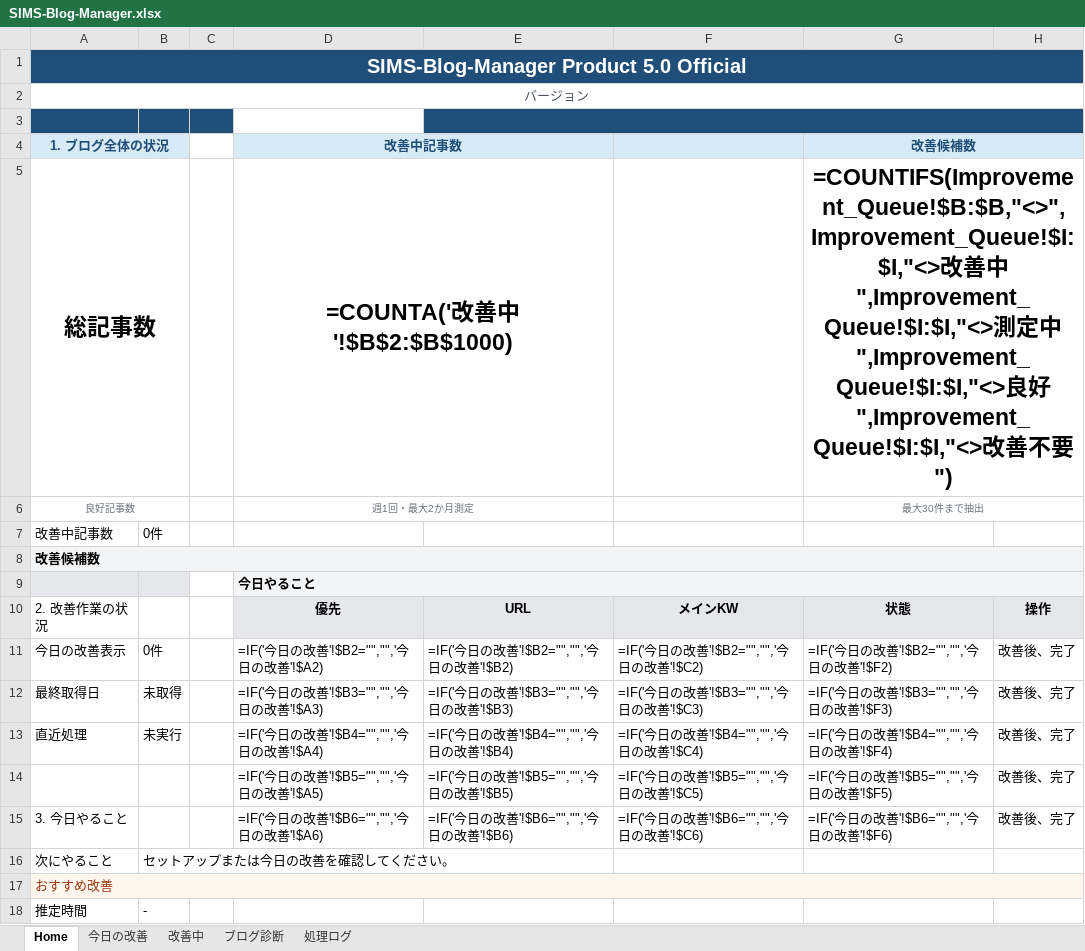
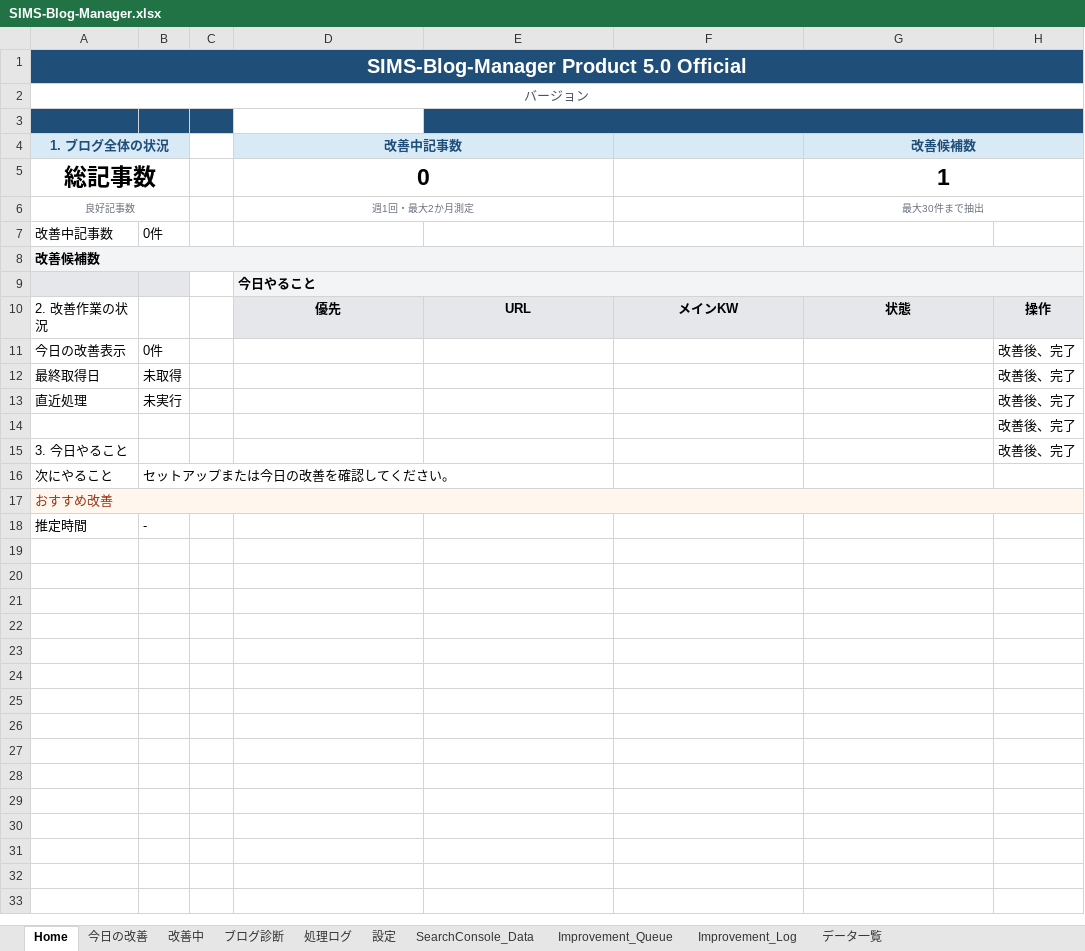
Before and after one commit to simstools55-ops/SIMS-Blog-Manager, an Excel workbook: spreadsheet/SIMS-Blog-Manager.xlsx, sheet Home, drawn as a sheet; values as stored, in another font and other column widths than the file's, no borders; formulas without a stored value are shown as written; removed rows and columns are numbered as before the commit, all else as after; the diff names each change by its address in the sheet, - before the commit and + after, or states it on an @@ line.

Commit message:
Product 5.0 Data List Sheet

```diff
--- a/spreadsheet/SIMS-Blog-Manager.xlsx (sheet Home)
+++ b/spreadsheet/SIMS-Blog-Manager.xlsx (sheet Home)
@@ sheet tab unhidden: 設定 @@
@@ sheet tab unhidden: SearchConsole_Data @@
@@ sheet tab unhidden: Improvement_Queue @@
@@ sheet tab unhidden: Improvement_Log @@
+sheet tab: データ一覧
-D5 (改善中記事数): =COUNTA('改善中'!$B$2:$B$1000)
+D5 (改善中記事数): 0
-G5 (改善候補数): =COUNTIFS(Improvement_Queue!$B:$B,"<>",Improvement_Queue!$I:$I,"<>改善中",Improvement_Queue!$I:$I,"<>測定中",Improvement_Queue!$I:$I,"<>良好",Improvement_Queue!$I:$I,"<>改善不要")
+G5 (改善候補数): 1
-D11 (改善中記事数): =IF('今日の改善'!$B2="","",'今日の改善'!$A2)
+D11 (改善中記事数): (empty)
-E11: =IF('今日の改善'!$B2="","",'今日の改善'!$B2)
+E11: (empty)
-F11: =IF('今日の改善'!$B2="","",'今日の改善'!$C2)
+F11: (empty)
-G11 (改善候補数): =IF('今日の改善'!$B2="","",'今日の改善'!$F2)
+G11 (改善候補数): (empty)
-D12 (改善中記事数): =IF('今日の改善'!$B3="","",'今日の改善'!$A3)
+D12 (改善中記事数): (empty)
-E12: =IF('今日の改善'!$B3="","",'今日の改善'!$B3)
+E12: (empty)
-F12: =IF('今日の改善'!$B3="","",'今日の改善'!$C3)
+F12: (empty)
-G12 (改善候補数): =IF('今日の改善'!$B3="","",'今日の改善'!$F3)
+G12 (改善候補数): (empty)
-D13 (改善中記事数): =IF('今日の改善'!$B4="","",'今日の改善'!$A4)
+D13 (改善中記事数): (empty)
-E13: =IF('今日の改善'!$B4="","",'今日の改善'!$B4)
+E13: (empty)
-F13: =IF('今日の改善'!$B4="","",'今日の改善'!$C4)
+F13: (empty)
-G13 (改善候補数): =IF('今日の改善'!$B4="","",'今日の改善'!$F4)
+G13 (改善候補数): (empty)
-row 14:  |  |  | =IF('今日の改善'!$B5="","",'今日の改善'!$A5) | =IF('今日の改善'!$B5="","",'今日の改善'!$B5) | =IF('今日の改善'!$B5="","",'今日の改善'!$C5) | =IF('今日の改善'!$B5="","",'今日の改善'!$F5) | 改善後、完了
+row 14:  |  |  |  |  |  |  | 改善後、完了
-D15 (改善中記事数): =IF('今日の改善'!$B6="","",'今日の改善'!$A6)
+D15 (改善中記事数): (empty)
-E15: =IF('今日の改善'!$B6="","",'今日の改善'!$B6)
+E15: (empty)
-F15: =IF('今日の改善'!$B6="","",'今日の改善'!$C6)
+F15: (empty)
-G15 (改善候補数): =IF('今日の改善'!$B6="","",'今日の改善'!$F6)
+G15 (改善候補数): (empty)
```
Also changed, not shown: sheet 改善中, sheet ブログ診断, 5 other files.
